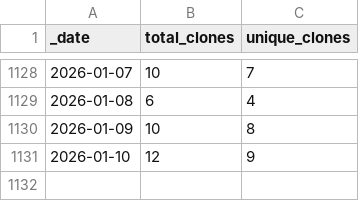
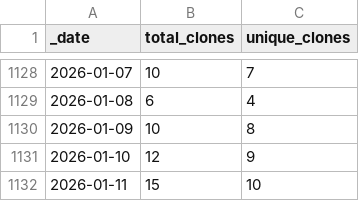
Before and after one commit to markusschanta/awesome-jupyter, a CSV file: traffic/clones.csv, drawn as a sheet; only a part is shown, gaps mark what is left out.

Commit message:
GitHub traffic

```diff
--- a/traffic/clones.csv
+++ b/traffic/clones.csv
@@ -1131 +1131,2 @@ _date,total_clones,unique_clones
 2026-01-10,12,9
+2026-01-11,15,10
```
Also changed, not shown: traffic/views.csv, 1 other file.
